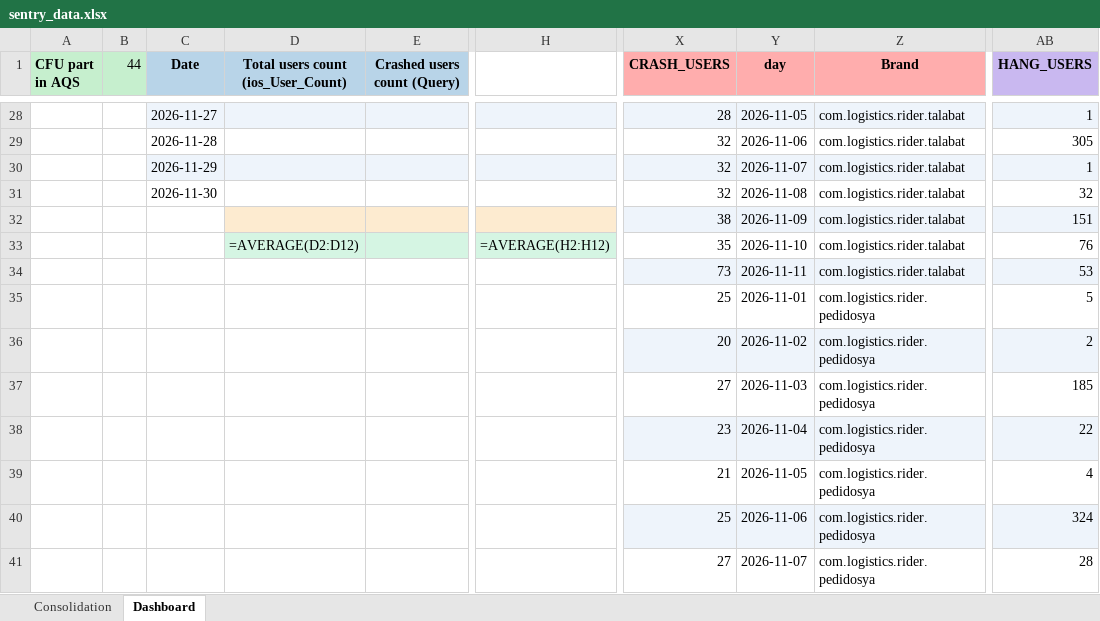
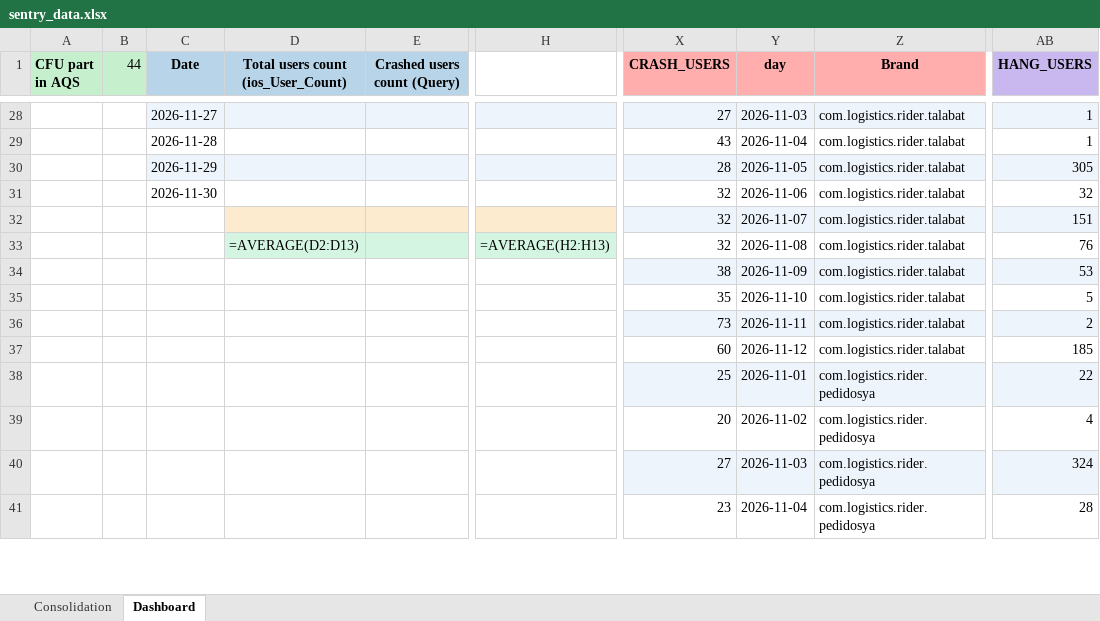
Before and after one commit to shilpa-bansal0401/rider-app-ios-reliability-dashboard, an Excel workbook: consolidation_report/sentry_data.xlsx, sheet Dashboard, drawn as a sheet; only a part is shown, gaps mark what is left out; values as stored, in another font and other column widths than the file's, no borders; formulas without a stored value are shown as written; the diff covers the shown part only; the diff names each change by its address in the sheet, - before the commit and + after, or states it on an @@ line.

```diff
--- a/consolidation_report/sentry_data.xlsx (sheet Dashboard)
+++ b/consolidation_report/sentry_data.xlsx (sheet Dashboard)
-X28 (CRASH_USERS): 28
+X28 (CRASH_USERS): 27
-Y28 (day): 2026-11-05
+Y28 (day): 2026-11-03
-X29 (CRASH_USERS): 32
+X29 (CRASH_USERS): 43
-Y29 (day): 2026-11-06
+Y29 (day): 2026-11-04
-AB29 (HANG_USERS): 305
+AB29 (HANG_USERS): 1
-X30 (CRASH_USERS): 32
+X30 (CRASH_USERS): 28
-Y30 (day): 2026-11-07
+Y30 (day): 2026-11-05
-AB30 (HANG_USERS): 1
+AB30 (HANG_USERS): 305
-Y31 (day): 2026-11-08
+Y31 (day): 2026-11-06
-X32 (CRASH_USERS): 38
+X32 (CRASH_USERS): 32
-Y32 (day): 2026-11-09
+Y32 (day): 2026-11-07
-D33: =AVERAGE(D2:D12)
+D33: =AVERAGE(D2:D13)
-H33: =AVERAGE(H2:H12)
+H33: =AVERAGE(H2:H13)
-X33 (CRASH_USERS): 35
+X33 (CRASH_USERS): 32
-Y33 (day): 2026-11-10
+Y33 (day): 2026-11-08
-X34 (CRASH_USERS): 73
+X34 (CRASH_USERS): 38
-Y34 (day): 2026-11-11
+Y34 (day): 2026-11-09
-X35 (CRASH_USERS): 25
+X35 (CRASH_USERS): 35
-Y35 (day): 2026-11-01
+Y35 (day): 2026-11-10
-Z35:Z37 (Brand): com.logistics.rider.pedidosya
+Z35:Z37 (Brand): com.logistics.rider.talabat
-X36 (CRASH_USERS): 20
+X36 (CRASH_USERS): 73
-Y36 (day): 2026-11-02
+Y36 (day): 2026-11-11
-X37 (CRASH_USERS): 27
+X37 (CRASH_USERS): 60
-Y37 (day): 2026-11-03
+Y37 (day): 2026-11-12
-X38 (CRASH_USERS): 23
+X38 (CRASH_USERS): 25
-Y38 (day): 2026-11-04
+Y38 (day): 2026-11-01
-X39 (CRASH_USERS): 21
+X39 (CRASH_USERS): 20
-Y39 (day): 2026-11-05
+Y39 (day): 2026-11-02
-X40 (CRASH_USERS): 25
+X40 (CRASH_USERS): 27
-Y40 (day): 2026-11-06
+Y40 (day): 2026-11-03
-X41 (CRASH_USERS): 27
+X41 (CRASH_USERS): 23
-Y41 (day): 2026-11-07
+Y41 (day): 2026-11-04
```
Also changed, not shown: other rows of this sheet, 3 other files.
